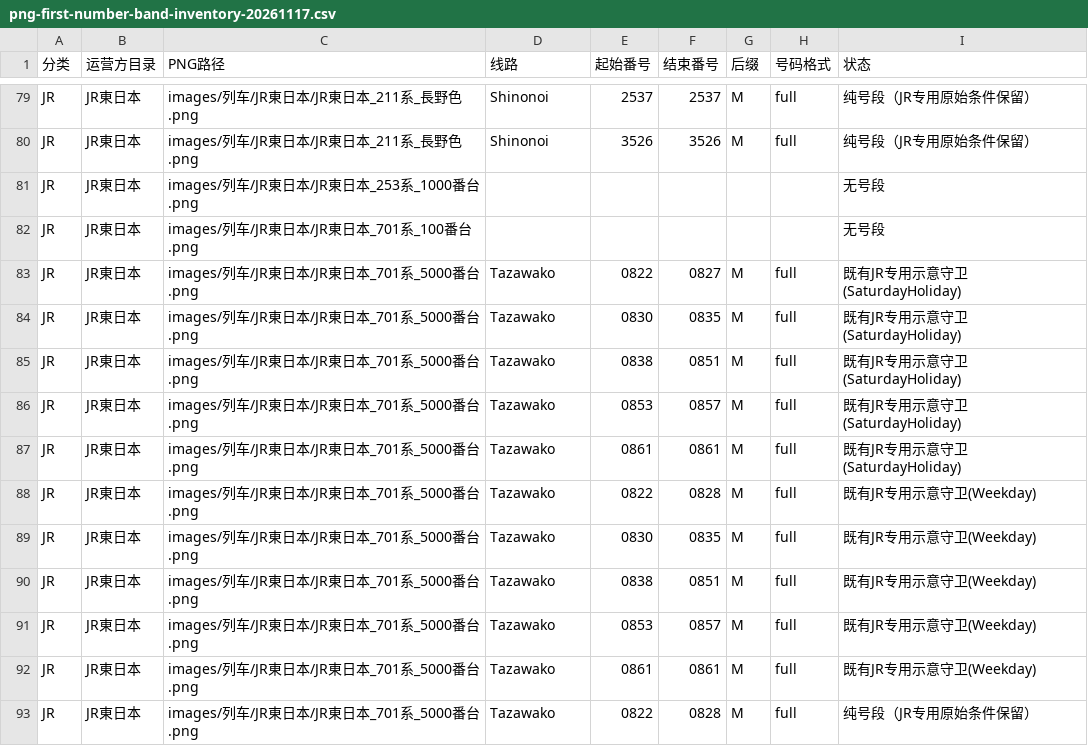
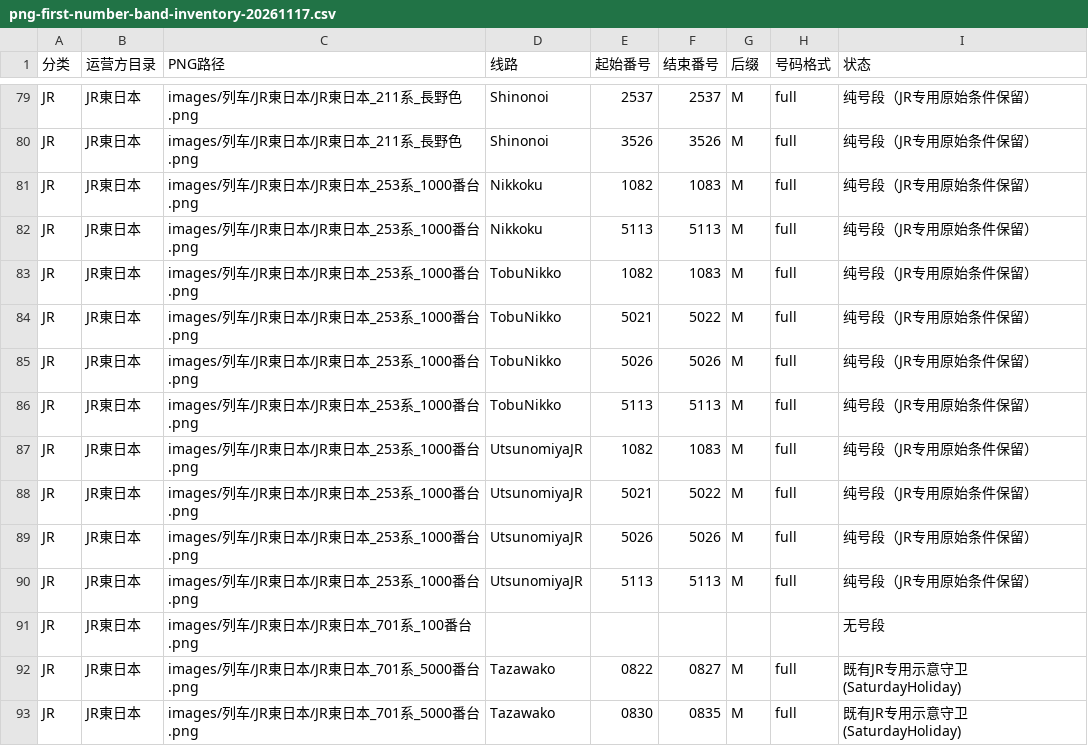
Before and after one commit to biubiu52011/pixel-tetsudo, a CSV file: data/audits/png-first-number-band-inventory-20261117.csv, drawn as a sheet; only a part is shown, gaps mark what is left out; the shorter side is filled out with more unchanged rows.

Commit message:
audit: include JR East 253 2026 Nikko number bands in one gallery CSV

```diff
--- a/data/audits/png-first-number-band-inventory-20261117.csv
+++ b/data/audits/png-first-number-band-inventory-20261117.csv
@@ -80,3 +80,12 @@ JR,JR東日本,images/列车/JR東日本/JR東日本_211系_長野色.png,Shinon
 JR,JR東日本,images/列车/JR東日本/JR東日本_211系_長野色.png,Shinonoi,3526,3526,M,full,纯号段（JR专用原始条件保留）
-JR,JR東日本,images/列车/JR東日本/JR東日本_253系_1000番台.png,,,,,,无号段
+JR,JR東日本,images/列车/JR東日本/JR東日本_253系_1000番台.png,Nikkoku,1082,1083,M,full,纯号段（JR专用原始条件保留）
+JR,JR東日本,images/列车/JR東日本/JR東日本_253系_1000番台.png,Nikkoku,5113,5113,M,full,纯号段（JR专用原始条件保留）
+JR,JR東日本,images/列车/JR東日本/JR東日本_253系_1000番台.png,TobuNikko,1082,1083,M,full,纯号段（JR专用原始条件保留）
+JR,JR東日本,images/列车/JR東日本/JR東日本_253系_1000番台.png,TobuNikko,5021,5022,M,full,纯号段（JR专用原始条件保留）
+JR,JR東日本,images/列车/JR東日本/JR東日本_253系_1000番台.png,TobuNikko,5026,5026,M,full,纯号段（JR专用原始条件保留）
+JR,JR東日本,images/列车/JR東日本/JR東日本_253系_1000番台.png,TobuNikko,5113,5113,M,full,纯号段（JR专用原始条件保留）
+JR,JR東日本,images/列车/JR東日本/JR東日本_253系_1000番台.png,UtsunomiyaJR,1082,1083,M,full,纯号段（JR专用原始条件保留）
+JR,JR東日本,images/列车/JR東日本/JR東日本_253系_1000番台.png,UtsunomiyaJR,5021,5022,M,full,纯号段（JR专用原始条件保留）
+JR,JR東日本,images/列车/JR東日本/JR東日本_253系_1000番台.png,UtsunomiyaJR,5026,5026,M,full,纯号段（JR专用原始条件保留）
+JR,JR東日本,images/列车/JR東日本/JR東日本_253系_1000番台.png,UtsunomiyaJR,5113,5113,M,full,纯号段（JR专用原始条件保留）
 JR,JR東日本,images/列车/JR東日本/JR東日本_701系_100番台.png,,,,,,无号段
```
Also changed, not shown: 2 other files.
